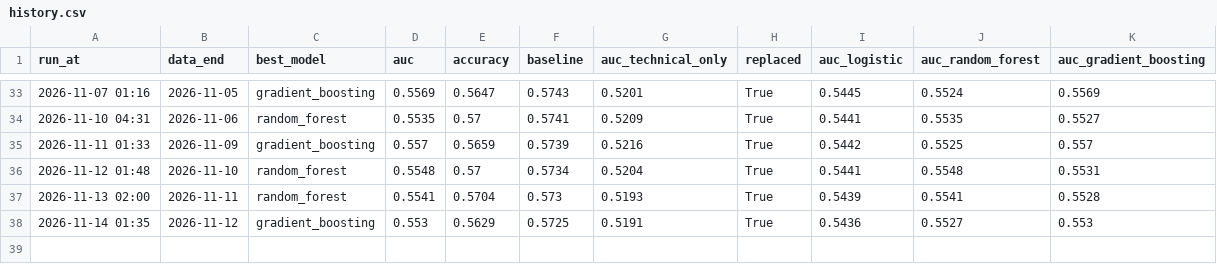
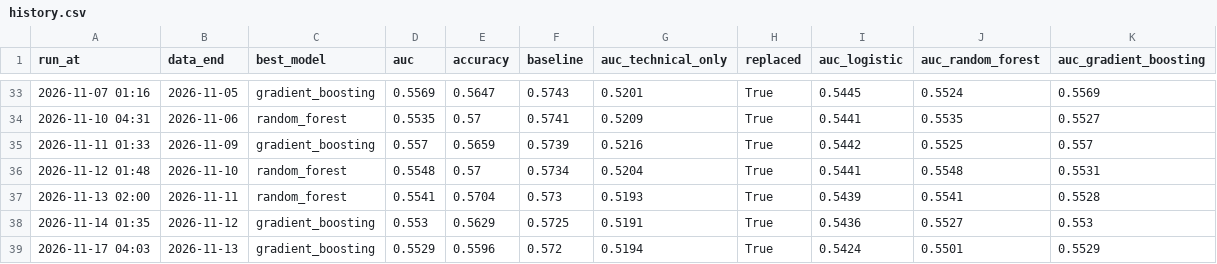
Before and after one commit to minghan5487/ML, a CSV file: reports/history.csv, drawn as a sheet; only a part is shown, gaps mark what is left out; the diff names each change by its address in the sheet, - before the commit and + after, or states it on an @@ line.

```diff
--- a/reports/history.csv
+++ b/reports/history.csv
+row 39: 2026-11-17 04:03 | 2026-11-13 | gradient_boosting | 0.5529 | 0.5596 | 0.572 | 0.5194 | True | 0.5424 | 0.5501 | 0.5529
```
Also changed, not shown: reports/folds.csv, reports/importance.csv, 3 other files.
